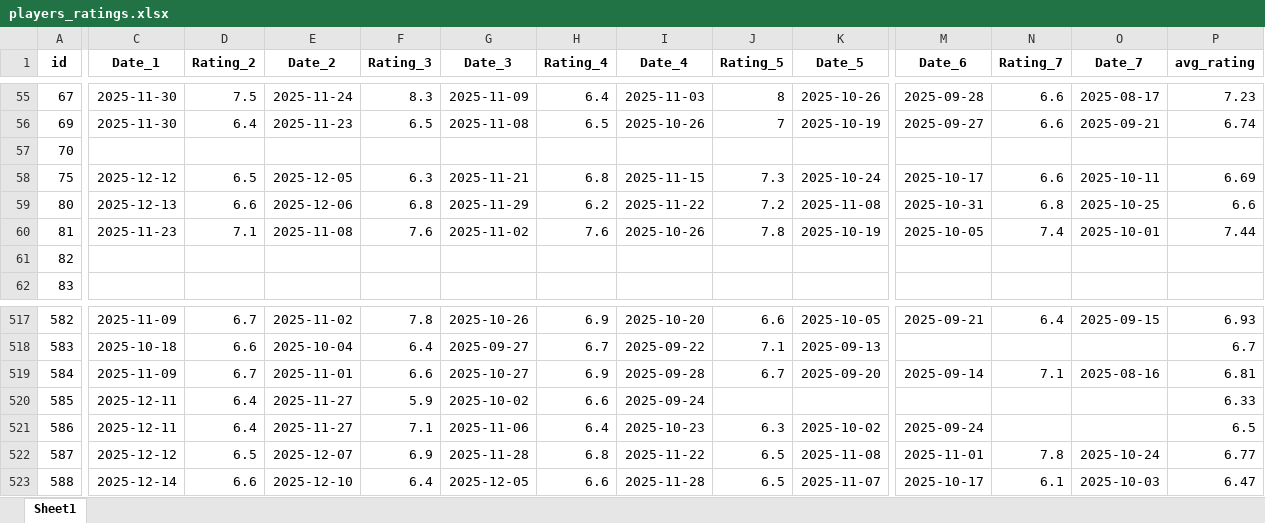
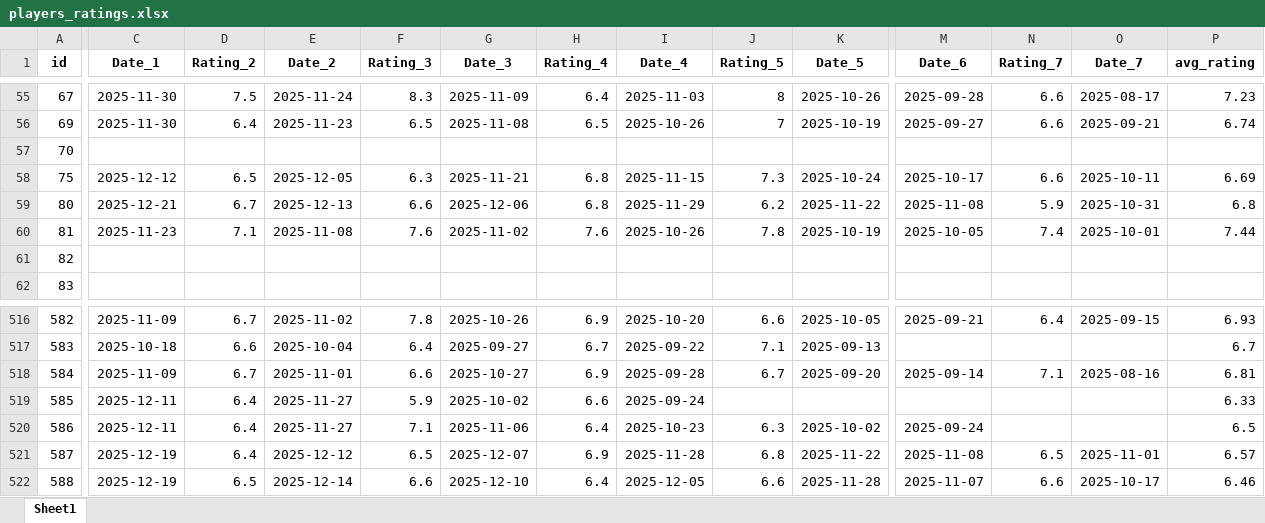
Before and after one commit to PetrMelicharik/fmscoutscz, an Excel workbook: players_ratings.xlsx, sheet Sheet1, drawn as a sheet; only a part is shown, gaps mark what is left out; values as stored, in another font and other column widths than the file's, no borders; addresses are those after the commit; the diff covers the shown part only; the diff names each change by its address in the sheet, - before the commit and + after, or states it on an @@ line.

```diff
--- a/players_ratings.xlsx (sheet Sheet1)
+++ b/players_ratings.xlsx (sheet Sheet1)
-C59 (Date_1): 2025-12-13
+C59 (Date_1): 2025-12-21
-D59 (Rating_2): 6.6
+D59 (Rating_2): 6.7
-E59 (Date_2): 2025-12-06
+E59 (Date_2): 2025-12-13
-F59 (Rating_3): 6.8
+F59 (Rating_3): 6.6
-G59 (Date_3): 2025-11-29
+G59 (Date_3): 2025-12-06
-H59 (Rating_4): 6.2
+H59 (Rating_4): 6.8
-I59 (Date_4): 2025-11-22
+I59 (Date_4): 2025-11-29
-J59 (Rating_5): 7.2
+J59 (Rating_5): 6.2
-K59 (Date_5): 2025-11-08
+K59 (Date_5): 2025-11-22
-M59 (Date_6): 2025-10-31
+M59 (Date_6): 2025-11-08
-N59 (Rating_7): 6.8
+N59 (Rating_7): 5.9
-O59 (Date_7): 2025-10-25
+O59 (Date_7): 2025-10-31
-P59 (avg_rating): 6.6
+P59 (avg_rating): 6.8
-C521 (Date_1): 2025-12-12
+C521 (Date_1): 2025-12-19
-D521 (Rating_2): 6.5
+D521 (Rating_2): 6.4
-E521 (Date_2): 2025-12-07
+E521 (Date_2): 2025-12-12
-F521 (Rating_3): 6.9
+F521 (Rating_3): 6.5
-G521 (Date_3): 2025-11-28
+G521 (Date_3): 2025-12-07
-H521 (Rating_4): 6.8
+H521 (Rating_4): 6.9
-I521 (Date_4): 2025-11-22
+I521 (Date_4): 2025-11-28
-J521 (Rating_5): 6.5
+J521 (Rating_5): 6.8
-K521 (Date_5): 2025-11-08
+K521 (Date_5): 2025-11-22
-M521 (Date_6): 2025-11-01
+M521 (Date_6): 2025-11-08
-N521 (Rating_7): 7.8
+N521 (Rating_7): 6.5
-O521 (Date_7): 2025-10-24
+O521 (Date_7): 2025-11-01
-P521 (avg_rating): 6.77
+P521 (avg_rating): 6.57
-C522 (Date_1): 2025-12-14
+C522 (Date_1): 2025-12-19
-D522 (Rating_2): 6.6
+D522 (Rating_2): 6.5
-E522 (Date_2): 2025-12-10
+E522 (Date_2): 2025-12-14
-F522 (Rating_3): 6.4
+F522 (Rating_3): 6.6
-G522 (Date_3): 2025-12-05
+G522 (Date_3): 2025-12-10
-H522 (Rating_4): 6.6
+H522 (Rating_4): 6.4
-I522 (Date_4): 2025-11-28
+I522 (Date_4): 2025-12-05
-J522 (Rating_5): 6.5
+J522 (Rating_5): 6.6
-K522 (Date_5): 2025-11-07
+K522 (Date_5): 2025-11-28
-M522 (Date_6): 2025-10-17
+M522 (Date_6): 2025-11-07
-N522 (Rating_7): 6.1
+N522 (Rating_7): 6.6
-O522 (Date_7): 2025-10-03
+O522 (Date_7): 2025-10-17
-P522 (avg_rating): 6.47
+P522 (avg_rating): 6.46
```
Also changed, not shown: 14 added rows, 1 removed row and 695 edited cells elsewhere in this sheet, players.xlsx, players_profiles.xlsx, 1 other file.
